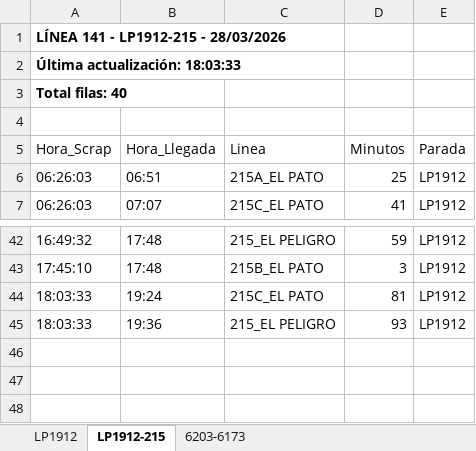
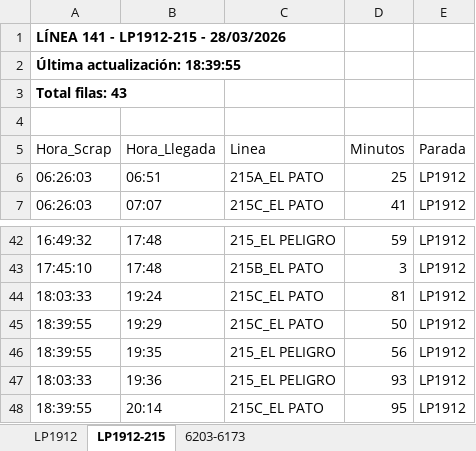
Before and after one commit to palomac00/recolector-cuadradoapp, an Excel workbook: data/horarios-141-2026-03-28.xlsx, sheet LP1912-215, drawn as a sheet; only a part is shown, gaps mark what is left out; values as stored, in another font and other column widths than the file's, no borders; the diff names each change by its address in the sheet, - before the commit and + after, or states it on an @@ line.

```diff
--- a/data/horarios-141-2026-03-28.xlsx (sheet LP1912-215)
+++ b/data/horarios-141-2026-03-28.xlsx (sheet LP1912-215)
-A2 (Hora_Scrap): Última actualización: 18:03:33
+A2 (Hora_Scrap): Última actualización: 18:39:55
-A3 (Hora_Scrap): Total filas: 40
+A3 (Hora_Scrap): Total filas: 43
+row 45: 18:39:55 | 19:29 | 215C_EL PATO | 50 | LP1912
+row 46: 18:39:55 | 19:35 | 215_EL PELIGRO | 56 | LP1912
+row 48: 18:39:55 | 20:14 | 215C_EL PATO | 95 | LP1912
```
Also changed, not shown: sheet LP1912, sheet 6203-6173.
